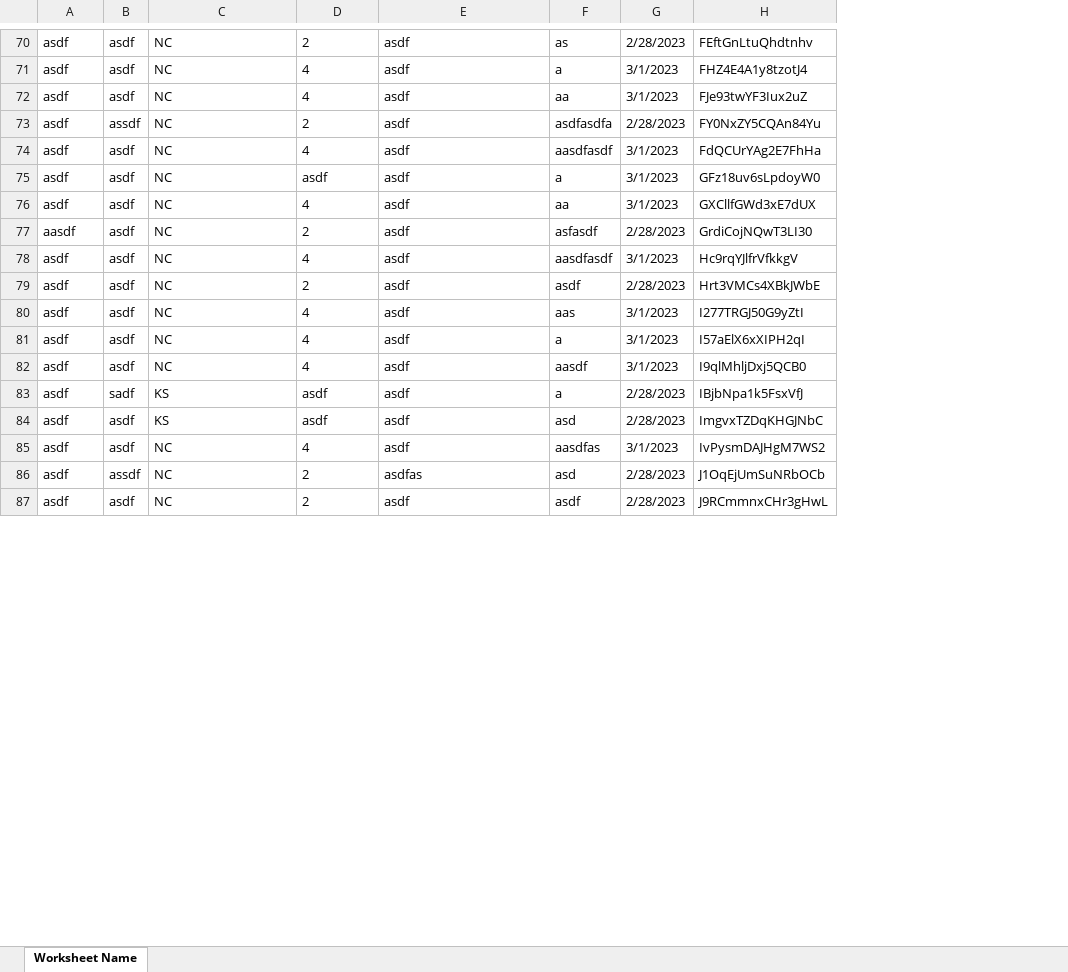
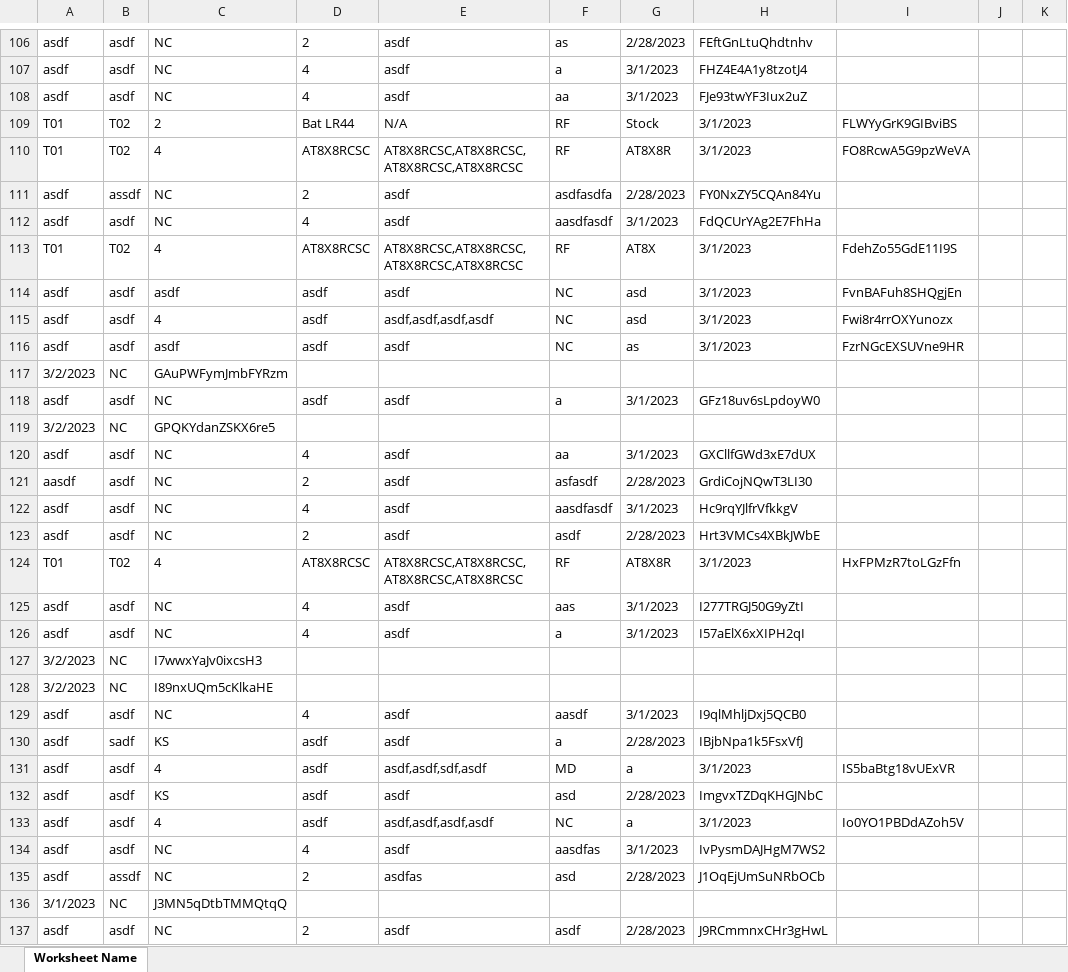
Before and after one commit to Nik-Hendricks/Grenvintory, an Excel workbook: data.xlsx, sheet Worksheet Name, drawn as a sheet; only a part is shown, gaps mark what is left out; values as stored, in another font and other column widths than the file's, no borders; the diff covers the shown part only; the diff names each change by its address in the sheet, - before the commit and + after, or states it on an @@ line.

```diff
--- a/data.xlsx (sheet Worksheet Name)
+++ b/data.xlsx (sheet Worksheet Name)
+column I, empty
+column J, empty
+column K, empty
+row 109: T01 | T02 | 2 | Bat LR44 | N/A | RF | Stock | 3/1/2023 | FLWYyGrK9GIBviBS
+row 110: T01 | T02 | 4 | AT8X8RCSC | AT8X8RCSC,AT8X8RCSC,AT8X8RCSC,AT8X8RCSC | RF | AT8X8R | 3/1/2023 | FO8RcwA5G9pzWeVA
+row 113: T01 | T02 | 4 | AT8X8RCSC | AT8X8RCSC,AT8X8RCSC,AT8X8RCSC,AT8X8RCSC | RF | AT8X | 3/1/2023 | FdehZo55GdE11I9S
+row 114: asdf | asdf | asdf | asdf | asdf | NC | asd | 3/1/2023 | FvnBAFuh8SHQgjEn
+row 115: asdf | asdf | 4 | asdf | asdf,asdf,asdf,asdf | NC | asd | 3/1/2023 | Fwi8r4rrOXYunozx
+row 116: asdf | asdf | asdf | asdf | asdf | NC | as | 3/1/2023 | FzrNGcEXSUVne9HR
+row 117: 3/2/2023 | NC | GAuPWFymJmbFYRzm
+row 119: 3/2/2023 | NC | GPQKYdanZSKX6re5
+row 124: T01 | T02 | 4 | AT8X8RCSC | AT8X8RCSC,AT8X8RCSC,AT8X8RCSC,AT8X8RCSC | RF | AT8X8R | 3/1/2023 | HxFPMzR7toLGzFfn
+row 127: 3/2/2023 | NC | I7wwxYaJv0ixcsH3
+row 128: 3/2/2023 | NC | I89nxUQm5cKlkaHE
+row 131: asdf | asdf | 4 | asdf | asdf,asdf,sdf,asdf | MD | a | 3/1/2023 | IS5baBtg18vUExVR
+row 133: asdf | asdf | 4 | asdf | asdf,asdf,asdf,asdf | NC | a | 3/1/2023 | Io0YO1PBDdAZoh5V
+row 136: 3/1/2023 | NC | J3MN5qDtbTMMQtqQ
```
Also changed, not shown: 131 added rows and 1 removed row elsewhere in this sheet, 8 other files.
